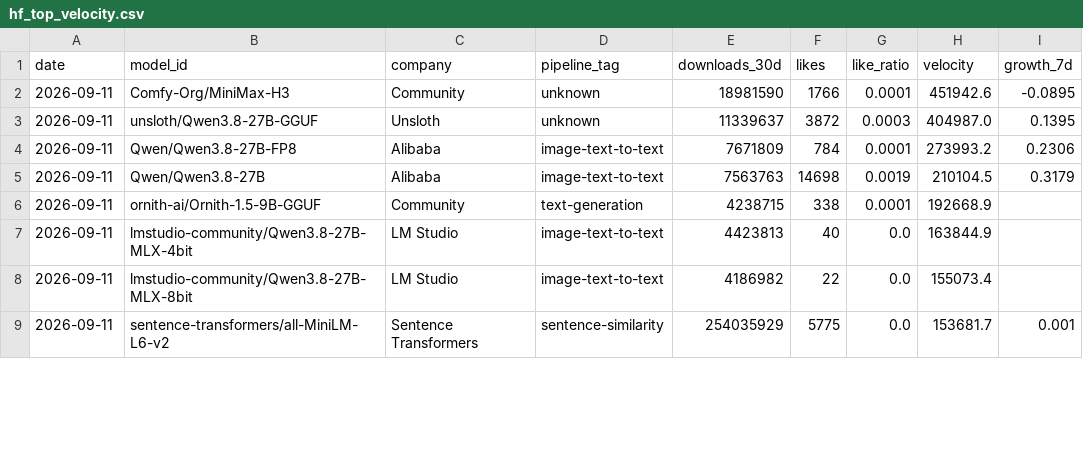
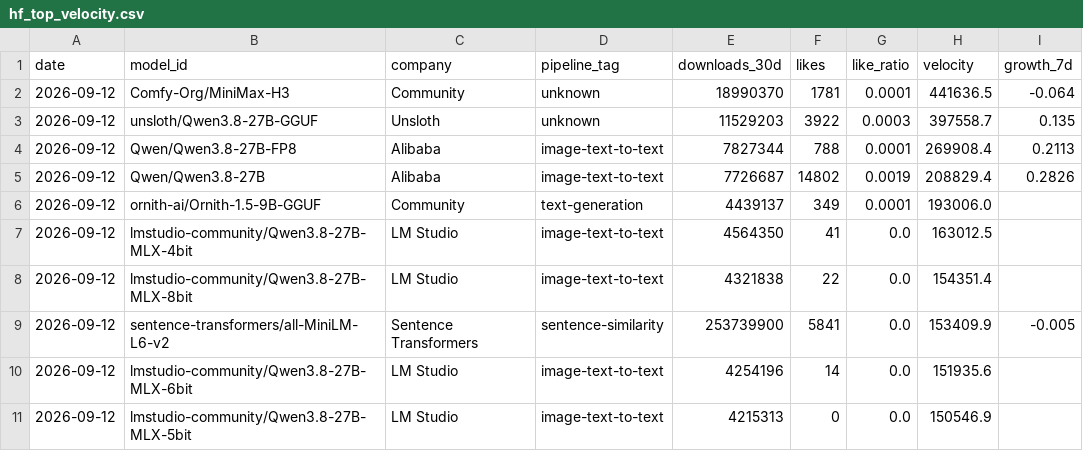
Before and after one commit to AlexLS8888/AI-Dashboard-public, a CSV file: dashboard/data/hf_top_velocity.csv, drawn as a sheet; only a part is shown; the diff covers the shown part only.

```diff
--- a/dashboard/data/hf_top_velocity.csv
+++ b/dashboard/data/hf_top_velocity.csv
@@ -1,9 +1,11 @@
 date,model_id,company,pipeline_tag,downloads_30d,likes,like_ratio,velocity,growth_7d
-2026-09-11,Comfy-Org/MiniMax-H3,Community,unknown,18981590,1766,0.0001,451942.6,-0.0895
-2026-09-11,unsloth/Qwen3.8-27B-GGUF,Unsloth,unknown,11339637,3872,0.0003,404987.0,0.1395
-2026-09-11,Qwen/Qwen3.8-27B-FP8,Alibaba,image-text-to-text,7671809,784,0.0001,273993.2,0.2306
-2026-09-11,Qwen/Qwen3.8-27B,Alibaba,image-text-to-text,7563763,14698,0.0019,210104.5,0.3179
-2026-09-11,ornith-ai/Ornith-1.5-9B-GGUF,Community,text-generation,4238715,338,0.0001,192668.9,
-2026-09-11,lmstudio-community/Qwen3.8-27B-MLX-4bit,LM Studio,image-text-to-text,4423813,40,0.0,163844.9,
-2026-09-11,lmstudio-community/Qwen3.8-27B-MLX-8bit,LM Studio,image-text-to-text,4186982,22,0.0,155073.4,
-2026-09-11,sentence-transformers/all-MiniLM-L6-v2,Sentence Transformers,sentence-similarity,254035929,5775,0.0,153681.7,0.001
+2026-09-12,Comfy-Org/MiniMax-H3,Community,unknown,18990370,1781,0.0001,441636.5,-0.064
+2026-09-12,unsloth/Qwen3.8-27B-GGUF,Unsloth,unknown,11529203,3922,0.0003,397558.7,0.135
+2026-09-12,Qwen/Qwen3.8-27B-FP8,Alibaba,image-text-to-text,7827344,788,0.0001,269908.4,0.2113
+2026-09-12,Qwen/Qwen3.8-27B,Alibaba,image-text-to-text,7726687,14802,0.0019,208829.4,0.2826
+2026-09-12,ornith-ai/Ornith-1.5-9B-GGUF,Community,text-generation,4439137,349,0.0001,193006.0,
+2026-09-12,lmstudio-community/Qwen3.8-27B-MLX-4bit,LM Studio,image-text-to-text,4564350,41,0.0,163012.5,
+2026-09-12,lmstudio-community/Qwen3.8-27B-MLX-8bit,LM Studio,image-text-to-text,4321838,22,0.0,154351.4,
+2026-09-12,sentence-transformers/all-MiniLM-L6-v2,Sentence Transformers,sentence-similarity,253739900,5841,0.0,153409.9,-0.005
+2026-09-12,lmstudio-community/Qwen3.8-27B-MLX-6bit,LM Studio,image-text-to-text,4254196,14,0.0,151935.6,
+2026-09-12,lmstudio-community/Qwen3.8-27B-MLX-5bit,LM Studio,image-text-to-text,4215313,0,0.0,150546.9,
```
Also changed, not shown: 2 added rows, 4 removed rows and 39 edited cells elsewhere in this file, dashboard/data/hf_company_share.csv, dashboard/data/hf_models_latest.csv, 3 other files.
